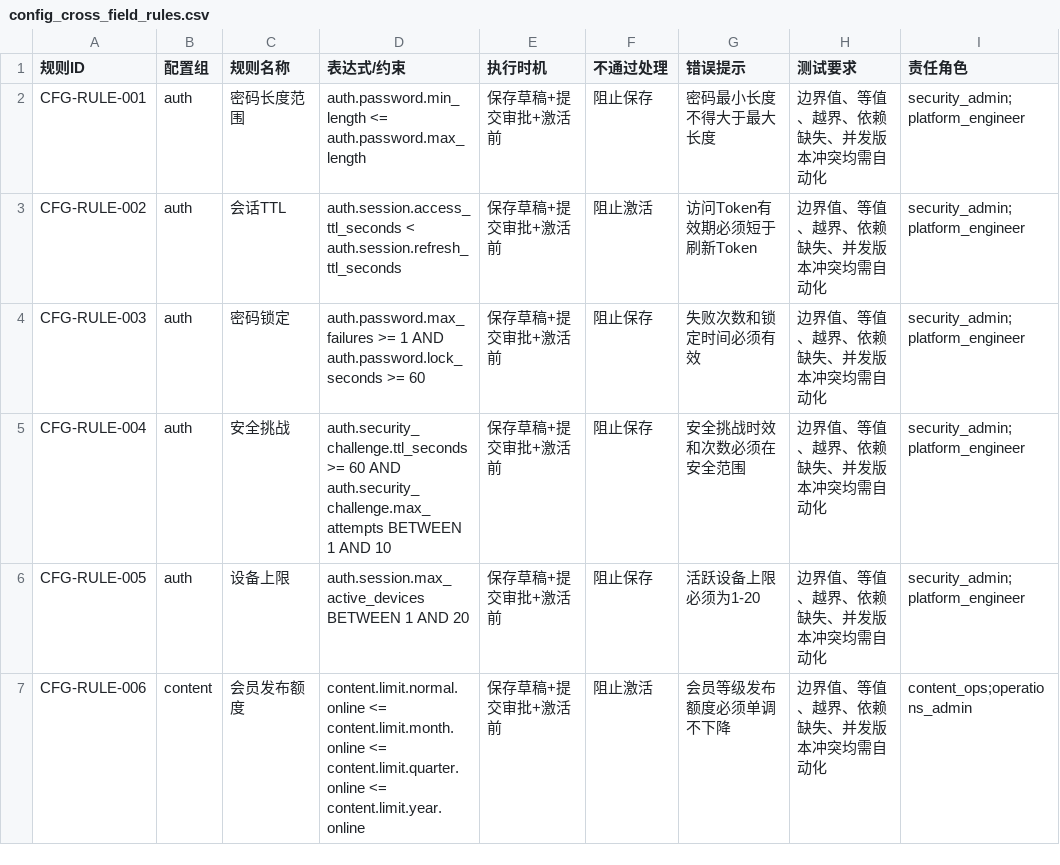
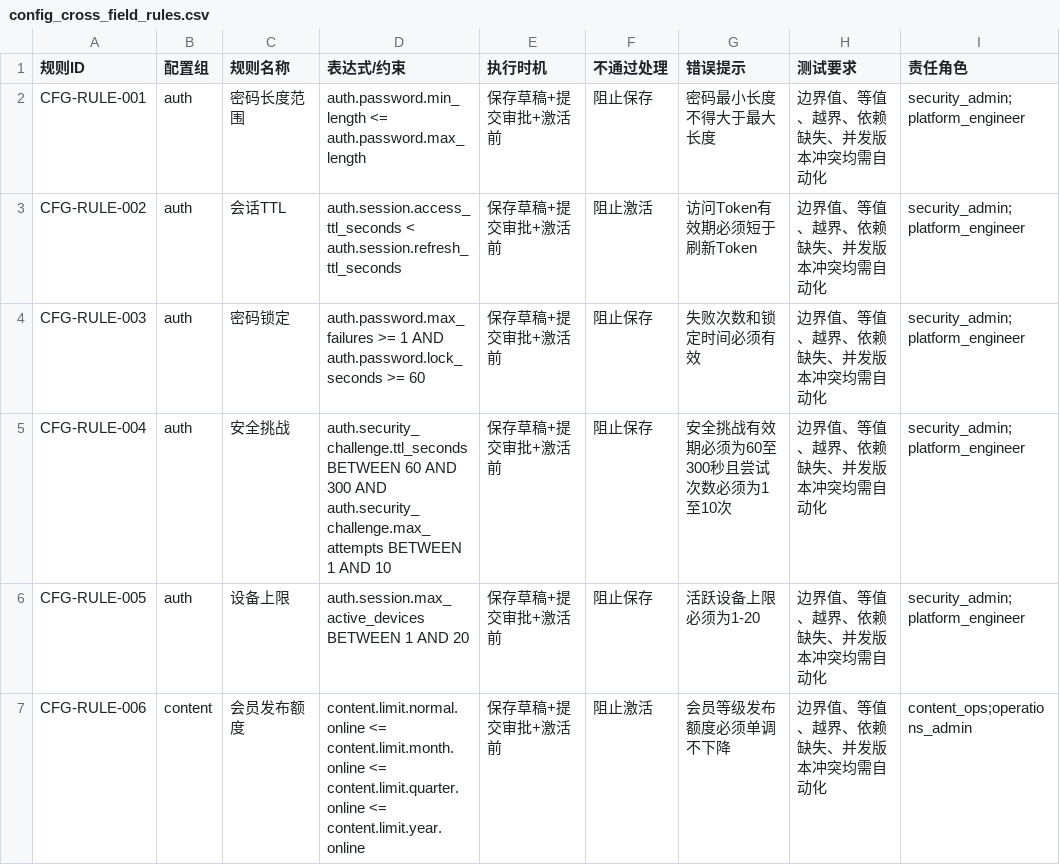
Before and after one commit to fei613293175/hhy, a CSV file: catalogs/config_cross_field_rules.csv, drawn as a sheet; only a part is shown; the diff names each change by its address in the sheet, - before the commit and + after, or states it on an @@ line.

```diff
--- a/catalogs/config_cross_field_rules.csv
+++ b/catalogs/config_cross_field_rules.csv
-D5 (表达式/约束): auth.security_challenge.ttl_seconds >= 60 AND auth.security_challenge.max_attempts…
+D5 (表达式/约束): auth.security_challenge.ttl_seconds BETWEEN 60 AND 300 AND auth.security_challenge.max_attempts…
-G5 (错误提示): 安全挑战时效和次数必须在安全范围
+G5 (错误提示): 安全挑战有效期必须为60至300秒且尝试次数必须为1至10次
```
Also changed, not shown: catalogs/change_request_index.csv, catalogs/config_registry.csv, 44 other files.
